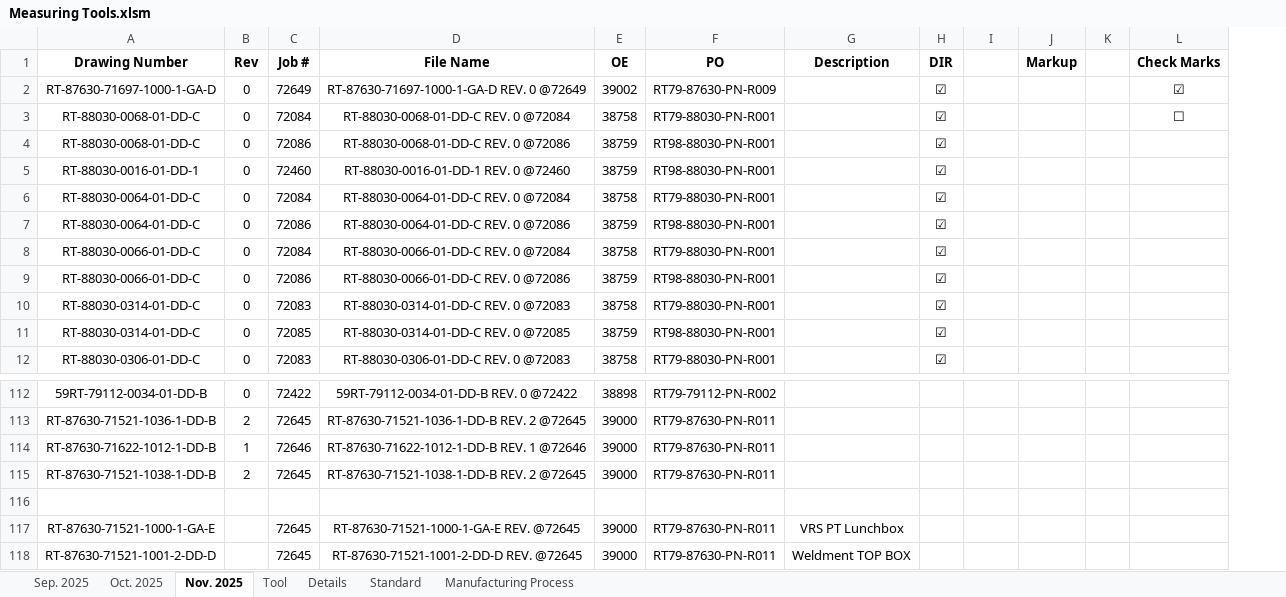
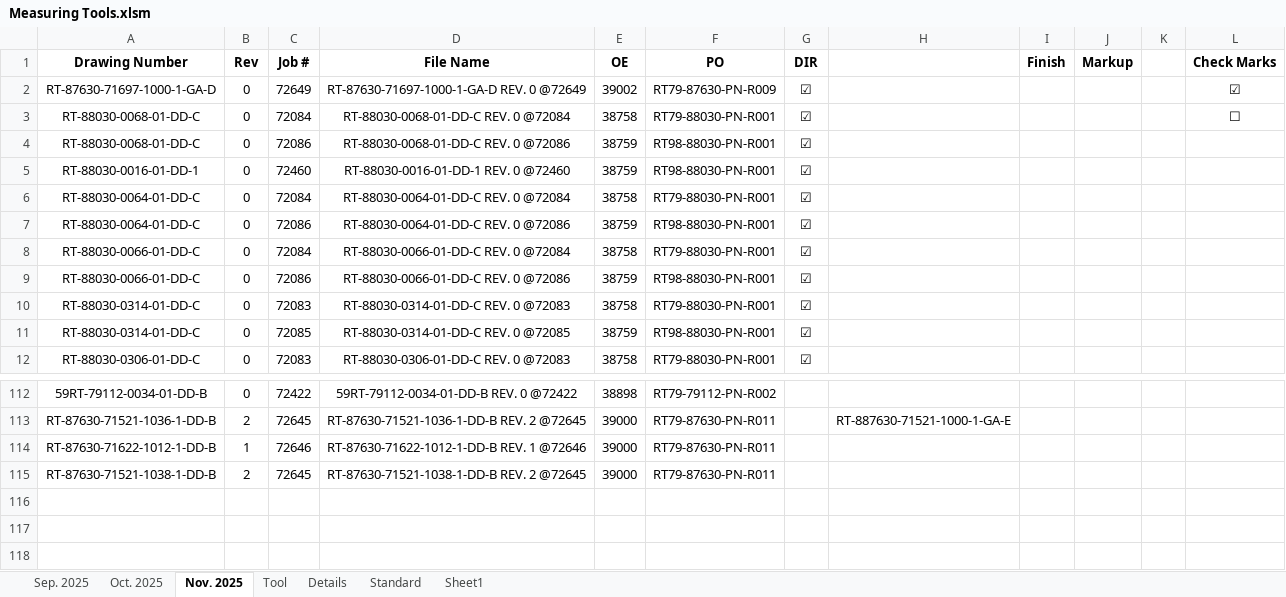
Before and after one commit to MadLeon/manufacturing_process_schedule, an Excel workbook: Measuring Tools.xlsm, sheet Nov. 2025, drawn as a sheet; only a part is shown, gaps mark what is left out; values as stored, in another font and other column widths than the file's, no borders; charts and pictures not drawn; removed rows and columns are numbered as before the commit, all else as after; the diff names each change by its address in the sheet, - before the commit and + after, or states it on an @@ line.

```diff
--- a/Measuring Tools.xlsm (sheet Nov. 2025)
+++ b/Measuring Tools.xlsm (sheet Nov. 2025)
-sheet tab: Manufacturing Process
+sheet tab: Sheet1
-column G (Description), empty
+column H, row 113: RT-887630-71521-1000-1-GA-E
-I1: (empty)
+I1: Finish
-row 116: (empty)
-row 117: RT-87630-71521-1000-1-GA-E |  | 72645 | RT-87630-71521-1000-1-GA-E REV. @72645 | 39000 | RT79-87630-PN-R011 | VRS PT Lunchbox
-row 118: RT-87630-71521-1001-2-DD-D |  | 72645 | RT-87630-71521-1001-2-DD-D REV. @72645 | 39000 | RT79-87630-PN-R011 | Weldment TOP BOX
```
Also changed, not shown: sheet Sep. 2025, sheet Sheet1, charts or pictures, 2 other files.
